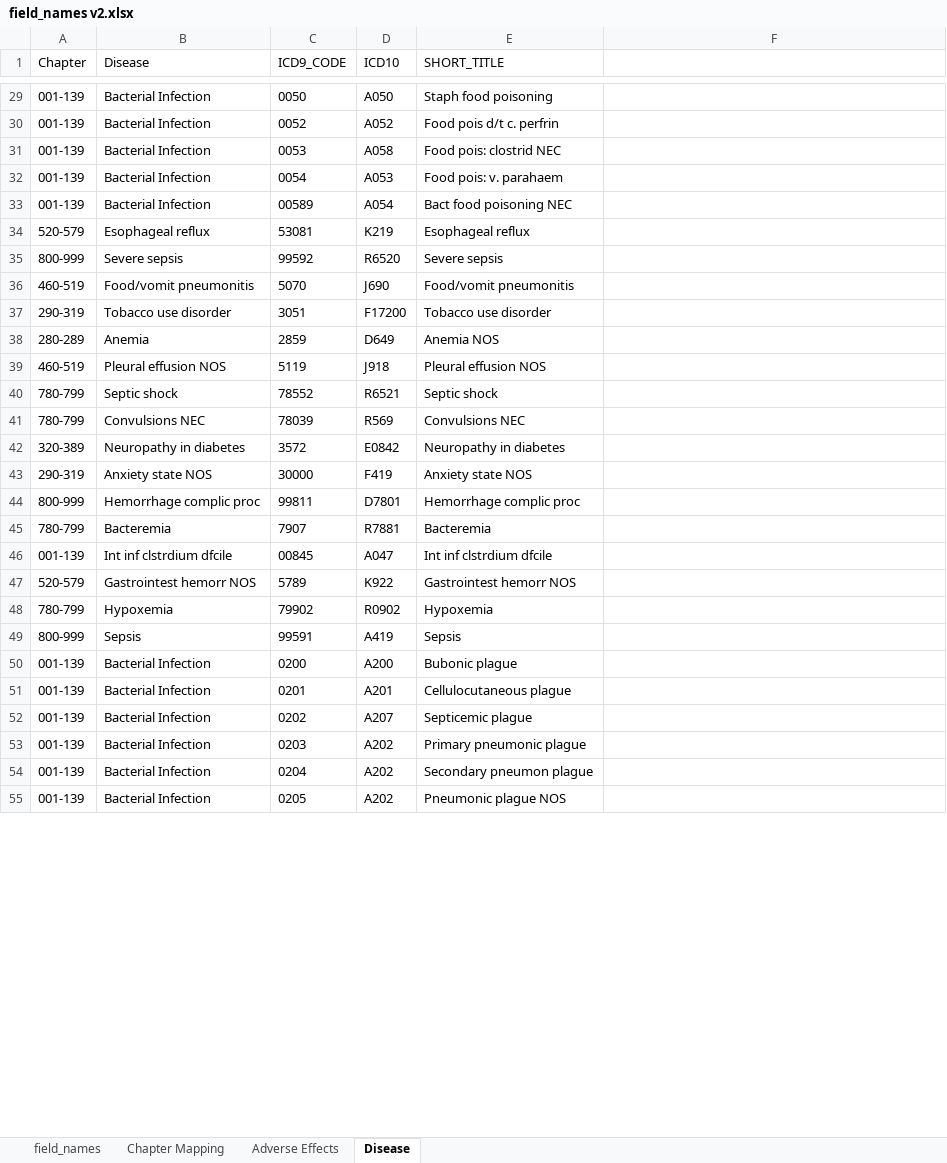
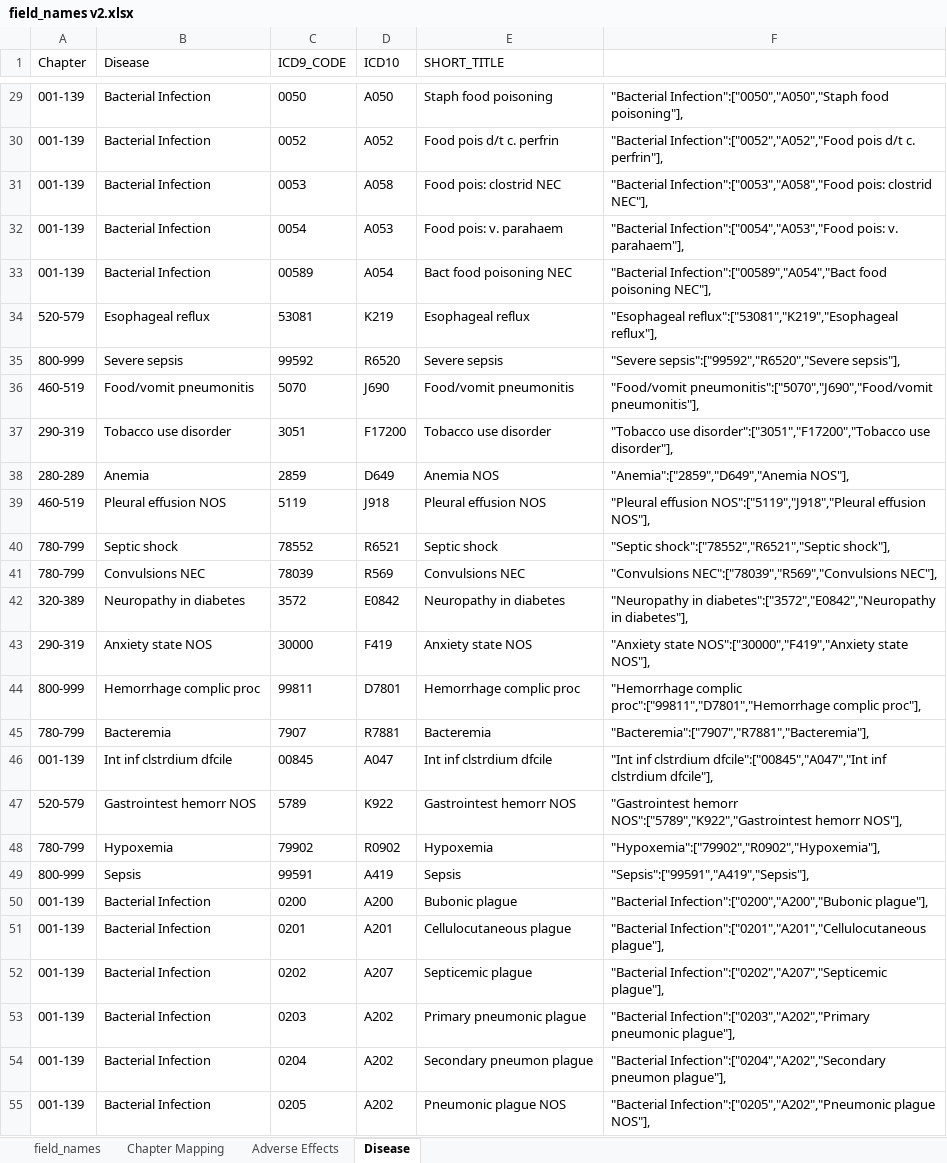
Before and after one commit to gauravkdesai/MIDS-W210-Medical_Insurance_Payment_Assistant, an Excel workbook: coding_documentation/field_names v2.xlsx, sheet Disease, drawn as a sheet; only a part is shown, gaps mark what is left out; values as stored, in another font and other column widths than the file's, no borders; the diff covers the shown part only; the diff names each change by its address in the sheet, - before the commit and + after, or states it on an @@ line.

Commit message:
updated disease mappings

```diff
--- a/coding_documentation/field_names v2.xlsx (sheet Disease)
+++ b/coding_documentation/field_names v2.xlsx (sheet Disease)
-F29: (empty)
+F29: "Bacterial Infection":["0050","A050","Staph food poisoning"],
-F30: (empty)
+F30: "Bacterial Infection":["0052","A052","Food pois d/t c. perfrin"],
-F31: (empty)
+F31: "Bacterial Infection":["0053","A058","Food pois: clostrid NEC"],
-F32: (empty)
+F32: "Bacterial Infection":["0054","A053","Food pois: v. parahaem"],
-F33: (empty)
+F33: "Bacterial Infection":["00589","A054","Bact food poisoning NEC"],
-F34: (empty)
+F34: "Esophageal reflux":["53081","K219","Esophageal reflux"],
-F35: (empty)
+F35: "Severe sepsis":["99592","R6520","Severe sepsis"],
-F36: (empty)
+F36: "Food/vomit pneumonitis":["5070","J690","Food/vomit pneumonitis"],
-F37: (empty)
+F37: "Tobacco use disorder":["3051","F17200","Tobacco use disorder"],
-F38: (empty)
+F38: "Anemia":["2859","D649","Anemia NOS"],
-F39: (empty)
+F39: "Pleural effusion NOS":["5119","J918","Pleural effusion NOS"],
-F40: (empty)
+F40: "Septic shock":["78552","R6521","Septic shock"],
-F41: (empty)
+F41: "Convulsions NEC":["78039","R569","Convulsions NEC"],
-F42: (empty)
+F42: "Neuropathy in diabetes":["3572","E0842","Neuropathy in diabetes"],
-F43: (empty)
+F43: "Anxiety state NOS":["30000","F419","Anxiety state NOS"],
-F44: (empty)
+F44: "Hemorrhage complic proc":["99811","D7801","Hemorrhage complic proc"],
-F45: (empty)
+F45: "Bacteremia":["7907","R7881","Bacteremia"],
-F46: (empty)
+F46: "Int inf clstrdium dfcile":["00845","A047","Int inf clstrdium dfcile"],
-F47: (empty)
+F47: "Gastrointest hemorr NOS":["5789","K922","Gastrointest hemorr NOS"],
-F48: (empty)
+F48: "Hypoxemia":["79902","R0902","Hypoxemia"],
-F49: (empty)
+F49: "Sepsis":["99591","A419","Sepsis"],
-F50: (empty)
+F50: "Bacterial Infection":["0200","A200","Bubonic plague"],
-F51: (empty)
+F51: "Bacterial Infection":["0201","A201","Cellulocutaneous plague"],
-F52: (empty)
+F52: "Bacterial Infection":["0202","A207","Septicemic plague"],
-F53: (empty)
+F53: "Bacterial Infection":["0203","A202","Primary pneumonic plague"],
-F54: (empty)
+F54: "Bacterial Infection":["0204","A202","Secondary pneumon plague"],
-F55: (empty)
+F55: "Bacterial Infection":["0205","A202","Pneumonic plague NOS"],
```
Also changed, not shown: 1652 edited cells elsewhere in this sheet, sheet Adverse Effects, 2 other files.
